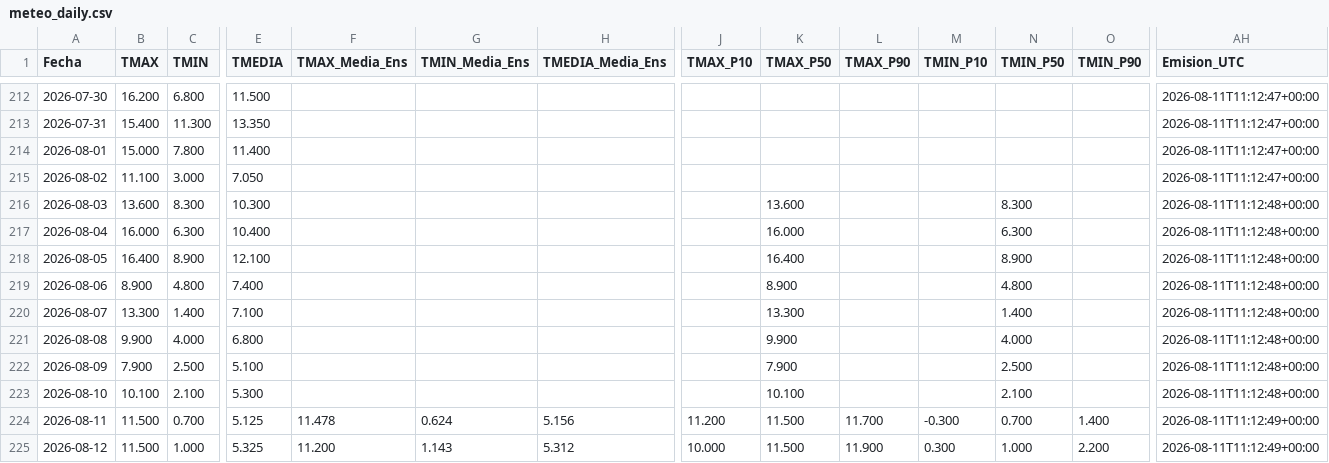
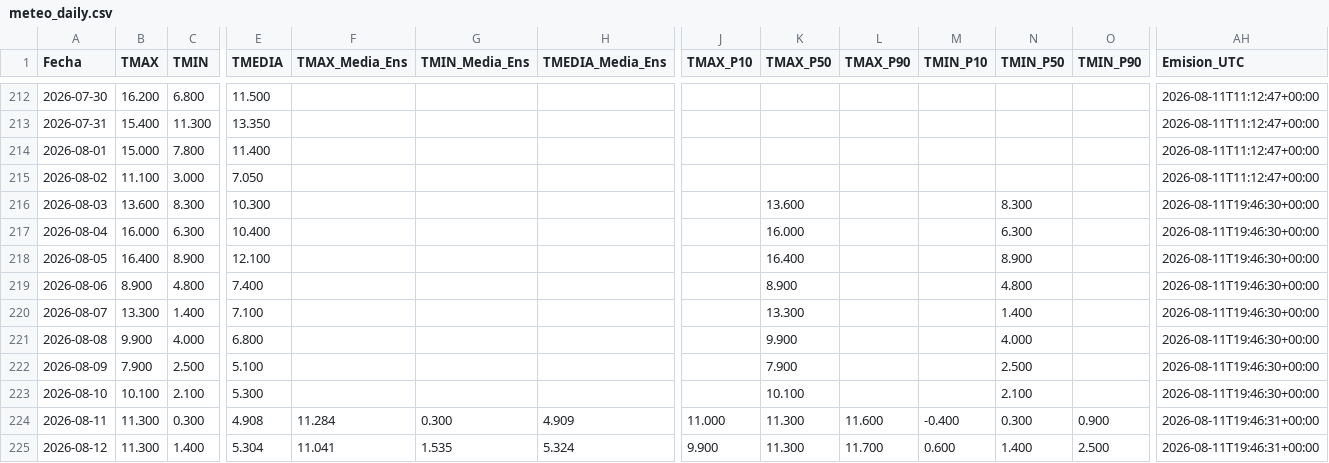
Before and after one commit to PREDWEEM/loliumTA_2026, a CSV file: meteo_daily.csv, drawn as a sheet; only a part is shown, gaps mark what is left out; the diff covers the shown part only; the diff names each change by its address in the sheet, - before the commit and + after, or states it on an @@ line.

```diff
--- a/meteo_daily.csv
+++ b/meteo_daily.csv
-AH216:AH223 (Emision_UTC): 2026-08-11T11:12:48+00:00
+AH216:AH223 (Emision_UTC): 2026-08-11T19:46:30+00:00
-B224:B225 (TMAX): 11.500
+B224:B225 (TMAX): 11.300
-C224 (TMIN): 0.700
+C224 (TMIN): 0.300
-E224 (TMEDIA): 5.125
+E224 (TMEDIA): 4.908
-F224 (TMAX_Media_Ens): 11.478
+F224 (TMAX_Media_Ens): 11.284
-G224 (TMIN_Media_Ens): 0.624
+G224 (TMIN_Media_Ens): 0.300
-H224 (TMEDIA_Media_Ens): 5.156
+H224 (TMEDIA_Media_Ens): 4.909
-J224 (TMAX_P10): 11.200
+J224 (TMAX_P10): 11.000
-K224:K225 (TMAX_P50): 11.500
+K224:K225 (TMAX_P50): 11.300
-L224 (TMAX_P90): 11.700
+L224 (TMAX_P90): 11.600
-M224 (TMIN_P10): -0.300
+M224 (TMIN_P10): -0.400
-N224 (TMIN_P50): 0.700
+N224 (TMIN_P50): 0.300
-O224 (TMIN_P90): 1.400
+O224 (TMIN_P90): 0.900
-AH224:AH225 (Emision_UTC): 2026-08-11T11:12:49+00:00
+AH224:AH225 (Emision_UTC): 2026-08-11T19:46:31+00:00
-C225 (TMIN): 1.000
+C225 (TMIN): 1.400
-E225 (TMEDIA): 5.325
+E225 (TMEDIA): 5.304
-F225 (TMAX_Media_Ens): 11.200
+F225 (TMAX_Media_Ens): 11.041
-G225 (TMIN_Media_Ens): 1.143
+G225 (TMIN_Media_Ens): 1.535
-H225 (TMEDIA_Media_Ens): 5.312
+H225 (TMEDIA_Media_Ens): 5.324
-J225 (TMAX_P10): 10.000
+J225 (TMAX_P10): 9.900
-L225 (TMAX_P90): 11.900
+L225 (TMAX_P90): 11.700
-M225 (TMIN_P10): 0.300
+M225 (TMIN_P10): 0.600
-N225 (TMIN_P50): 1.000
+N225 (TMIN_P50): 1.400
-O225 (TMIN_P90): 2.200
+O225 (TMIN_P90): 2.500
```
Also changed, not shown: 113 edited cells elsewhere in this file, 2 other files.
